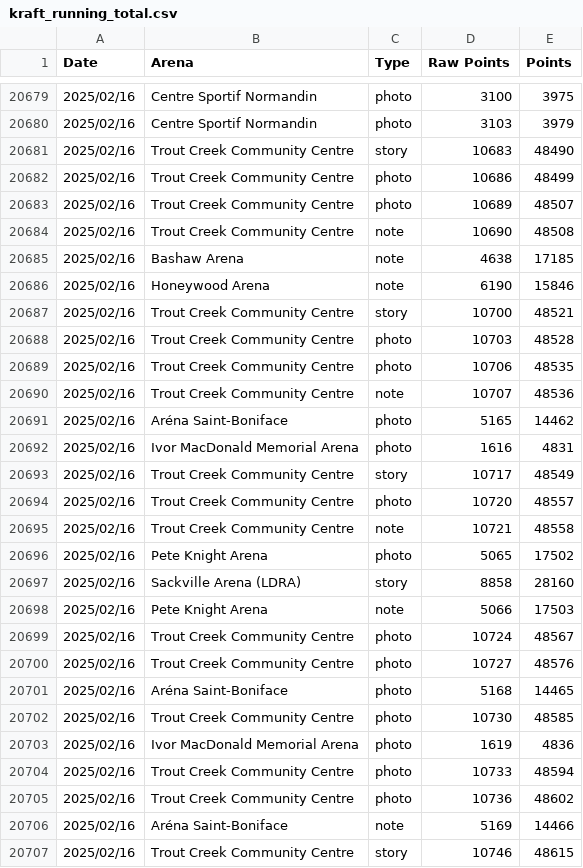
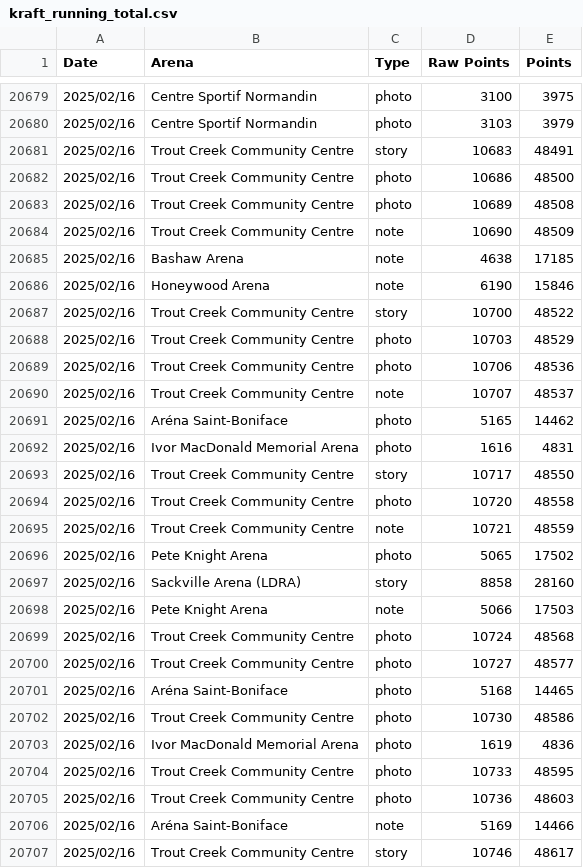
Before and after one commit to madgetr/hockeyville, a CSV file: data/kraft_running_total.csv, drawn as a sheet; only a part is shown, gaps mark what is left out; the diff covers the shown part only.

```diff
--- a/data/kraft_running_total.csv
+++ b/data/kraft_running_total.csv
@@ -20680,17 +20680,17 @@ Date, Arena, Type, Raw Points, Points
 2025/02/16,Centre Sportif Normandin,photo,3103,3979
-2025/02/16,Trout Creek Community Centre,story,10683,48490
-2025/02/16,Trout Creek Community Centre,photo,10686,48499
-2025/02/16,Trout Creek Community Centre,photo,10689,48507
-2025/02/16,Trout Creek Community Centre,note,10690,48508
+2025/02/16,Trout Creek Community Centre,story,10683,48491
+2025/02/16,Trout Creek Community Centre,photo,10686,48500
+2025/02/16,Trout Creek Community Centre,photo,10689,48508
+2025/02/16,Trout Creek Community Centre,note,10690,48509
 2025/02/16,Bashaw Arena,note,4638,17185
 2025/02/16,Honeywood Arena,note,6190,15846
-2025/02/16,Trout Creek Community Centre,story,10700,48521
-2025/02/16,Trout Creek Community Centre,photo,10703,48528
-2025/02/16,Trout Creek Community Centre,photo,10706,48535
-2025/02/16,Trout Creek Community Centre,note,10707,48536
+2025/02/16,Trout Creek Community Centre,story,10700,48522
+2025/02/16,Trout Creek Community Centre,photo,10703,48529
+2025/02/16,Trout Creek Community Centre,photo,10706,48536
+2025/02/16,Trout Creek Community Centre,note,10707,48537
 2025/02/16,Aréna Saint-Boniface,photo,5165,14462
 2025/02/16,Ivor MacDonald Memorial Arena,photo,1616,4831
-2025/02/16,Trout Creek Community Centre,story,10717,48549
-2025/02/16,Trout Creek Community Centre,photo,10720,48557
-2025/02/16,Trout Creek Community Centre,note,10721,48558
+2025/02/16,Trout Creek Community Centre,story,10717,48550
+2025/02/16,Trout Creek Community Centre,photo,10720,48558
+2025/02/16,Trout Creek Community Centre,note,10721,48559
 2025/02/16,Pete Knight Arena,photo,5065,17502
@@ -20698,10 +20698,10 @@ Date, Arena, Type, Raw Points, Points
 2025/02/16,Pete Knight Arena,note,5066,17503
-2025/02/16,Trout Creek Community Centre,photo,10724,48567
-2025/02/16,Trout Creek Community Centre,photo,10727,48576
+2025/02/16,Trout Creek Community Centre,photo,10724,48568
+2025/02/16,Trout Creek Community Centre,photo,10727,48577
 2025/02/16,Aréna Saint-Boniface,photo,5168,14465
-2025/02/16,Trout Creek Community Centre,photo,10730,48585
+2025/02/16,Trout Creek Community Centre,photo,10730,48586
 2025/02/16,Ivor MacDonald Memorial Arena,photo,1619,4836
-2025/02/16,Trout Creek Community Centre,photo,10733,48594
-2025/02/16,Trout Creek Community Centre,photo,10736,48602
+2025/02/16,Trout Creek Community Centre,photo,10733,48595
+2025/02/16,Trout Creek Community Centre,photo,10736,48603
 2025/02/16,Aréna Saint-Boniface,note,5169,14466
-2025/02/16,Trout Creek Community Centre,story,10746,48615
+2025/02/16,Trout Creek Community Centre,story,10746,48617
```
Also changed, not shown: 99 edited cells elsewhere in this file, data/kraft.csv, data/kraft_by_date.csv, 2 other files.
